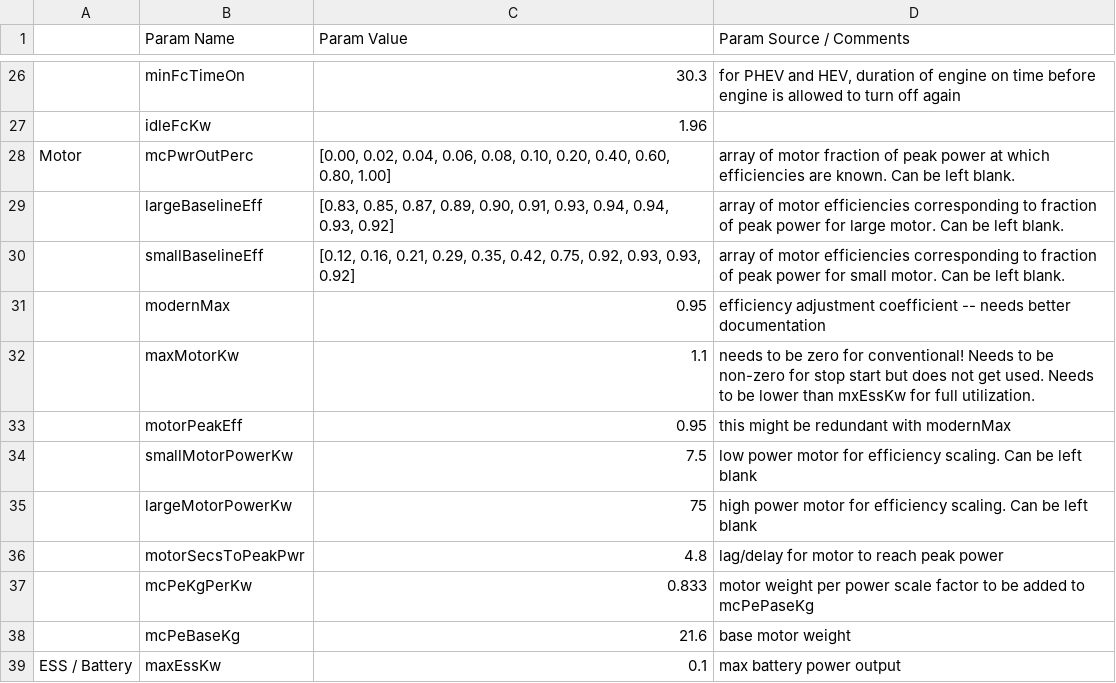
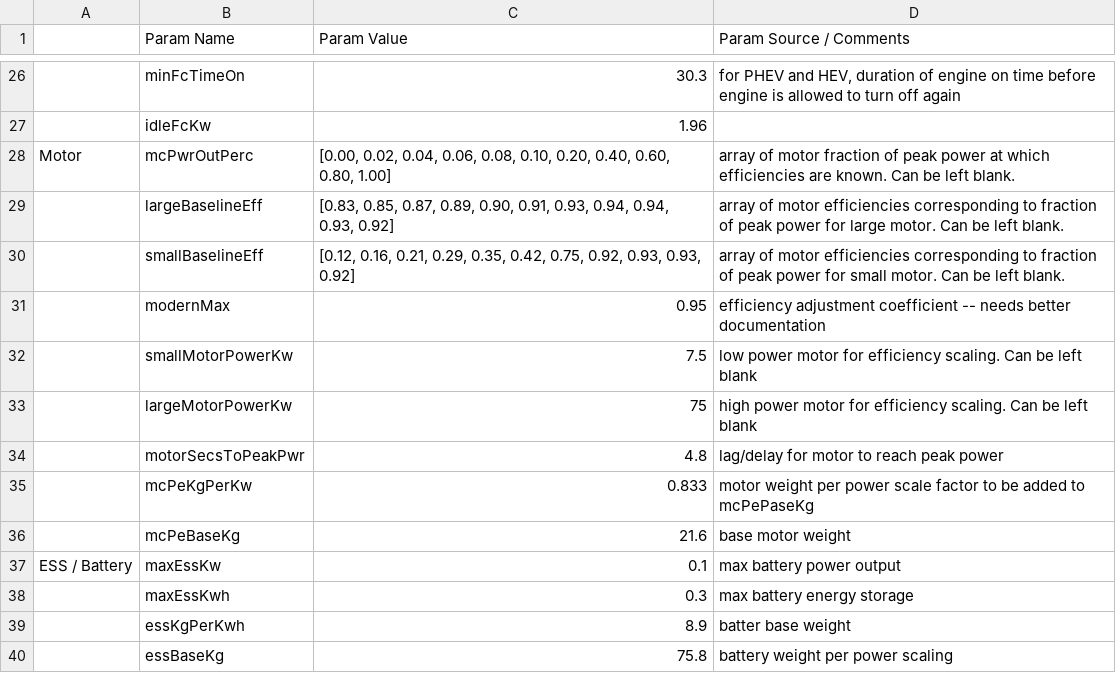
Before and after one commit to NREL/fastsim, a CSV file: fastsim/resources/vehdb/template.csv, drawn as a sheet; only a part is shown, gaps mark what is left out; the shorter side is filled out with more unchanged rows.

Commit message:
in process of fixing motor efficiency bugs documunted in https://github.nrel.gov/MBAP/fastsim/issues/54

```diff
--- a/fastsim/resources/vehdb/template.csv
+++ b/fastsim/resources/vehdb/template.csv
@@ -31,4 +31,2 @@ Motor,mcPwrOutPerc,"[0.00, 0.02, 0.04, 0.06, 0.08,  0.10,  0.20,  0.40,  0.60,
 ,modernMax,0.95,efficiency adjustment coefficient -- needs better documentation
-,maxMotorKw,1.1,needs to be zero for conventional!  Needs to be non-zero for stop start but does not get used.  Needs to be lower than mxEssKw for full utilization.
-,motorPeakEff,0.95,this might be redundant with modernMax
 ,smallMotorPowerKw,7.5,low power motor for efficiency scaling. Can be left blank
```
Also changed, not shown: fastsim/resources/FASTSim_py_veh_db.csv, 2 other files.
